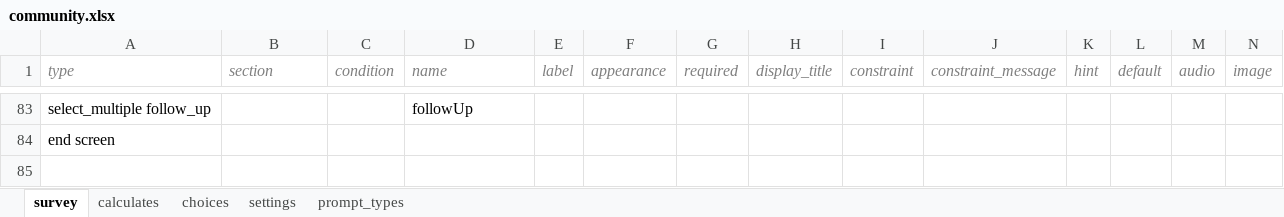
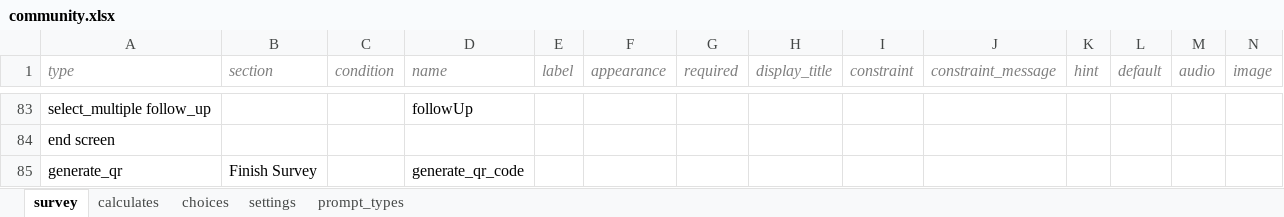
Before and after one commit to bkng/AdaptiveODK, an Excel workbook: form-files/adaptiveIMCI_community/community.xlsx, sheet survey, drawn as a sheet; only a part is shown, gaps mark what is left out; values as stored, in another font and other column widths than the file's, no borders; rows hold the shown columns only; the diff names each change by its address in the sheet, - before the commit and + after, or states it on an @@ line.

Commit message:
re-enabled QR generation in community form

```diff
--- a/form-files/adaptiveIMCI_community/community.xlsx (sheet survey)
+++ b/form-files/adaptiveIMCI_community/community.xlsx (sheet survey)
+row 85: generate_qr | Finish Survey |  | generate_qr_code
```
Also changed, not shown: 1 other file.
